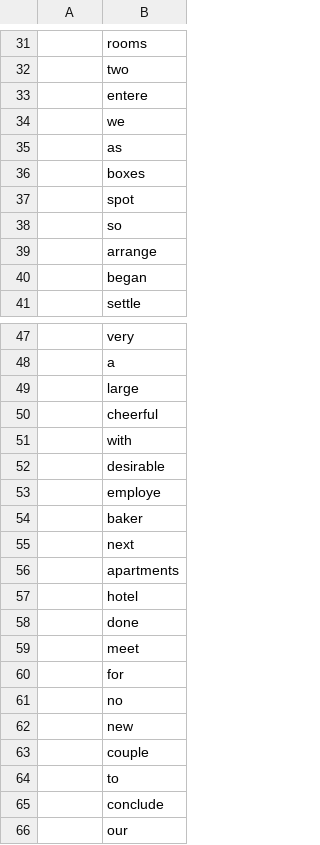
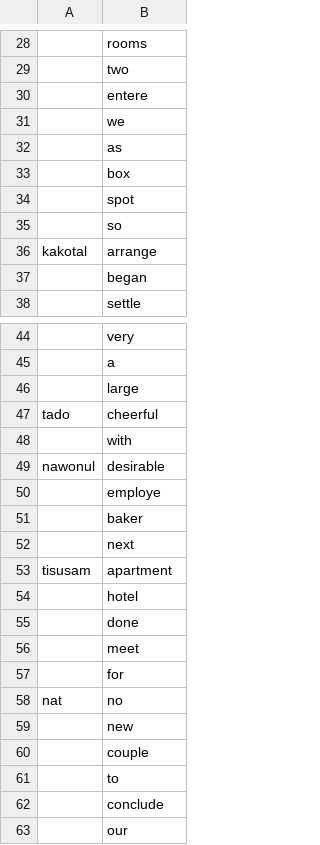
Before and after one commit to tonytins/akina, a CSV file: specs/dictionary.csv (was reference/dictionary.csv), drawn as a sheet; only a part is shown, gaps mark what is left out; removed rows and columns are numbered as before the commit, all else as after; the diff covers the shown part only; the diff names each change by its address in the sheet, - before the commit and + after, or states it on an @@ line.

```diff
--- a/reference/dictionary.csv
+++ b/specs/dictionary.csv
-B33: boxes
+B33: box
-A36: (empty)
+A36: kakotal
-A47: (empty)
+A47: tado
-A49: (empty)
+A49: nawonul
-row 56:  | apartments
+row 53: tisusam | apartment
-A58: (empty)
+A58: nat
```
Also changed, not shown: 3 removed rows and 10 edited cells elsewhere in this file, 3 other files.
